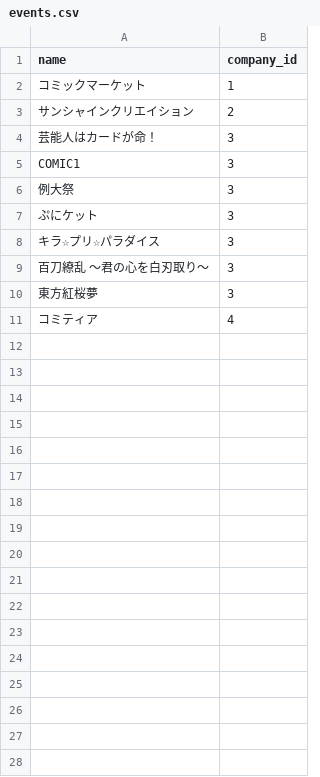
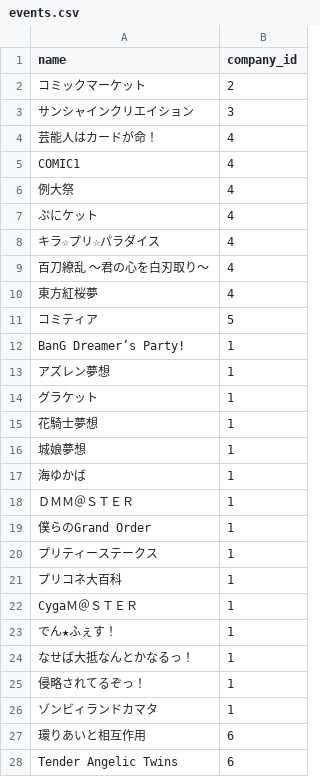
Before and after one commit to suke/eventer_API, a CSV file: db/csv/events.csv, drawn as a sheet; only a part is shown; the diff covers the shown part only.

```diff
--- a/db/csv/events.csv
+++ b/db/csv/events.csv
@@ -1,11 +1,28 @@
 "name","company_id"
-"コミックマーケット",1
-"サンシャインクリエイション",2
-"芸能人はカードが命！",3
-"COMIC1",3
-"例大祭",3
-"ぷにケット",3
-"キラ☆プリ☆パラダイス",3
-"百刀繚乱 ～君の心を白刃取り～",3
-"東方紅桜夢",3
-"コミティア",4
+"コミックマーケット",2
+"サンシャインクリエイション",3
+"芸能人はカードが命！",4
+"COMIC1",4
+"例大祭",4
+"ぷにケット",4
+"キラ☆プリ☆パラダイス",4
+"百刀繚乱 ～君の心を白刃取り～",4
+"東方紅桜夢",4
+"コミティア",5
+"BanG Dreamer’s Party!",1
+"アズレン夢想", 1
+"グラケット", 1
+"花騎士夢想", 1
+"城娘夢想", 1
+"海ゆかば", 1
+"ＤＭＭ＠ＳＴＥＲ", 1
+"僕らのGrand Order", 1
+"プリティーステークス", 1
+"プリコネ大百科", 1
+"CygaＭ＠ＳＴＥＲ", 1
+"でん★ふぇす！", 1
+"なせば大抵なんとかなるっ！", 1
+"侵略されてるぞっ！", 1
+"ゾンビィランドカマタ", 1
+"環りあいと相互作用", 6
+"Tender Angelic Twins", 6
```
Also changed, not shown: 10 added rows elsewhere in this file, 8 other files.
